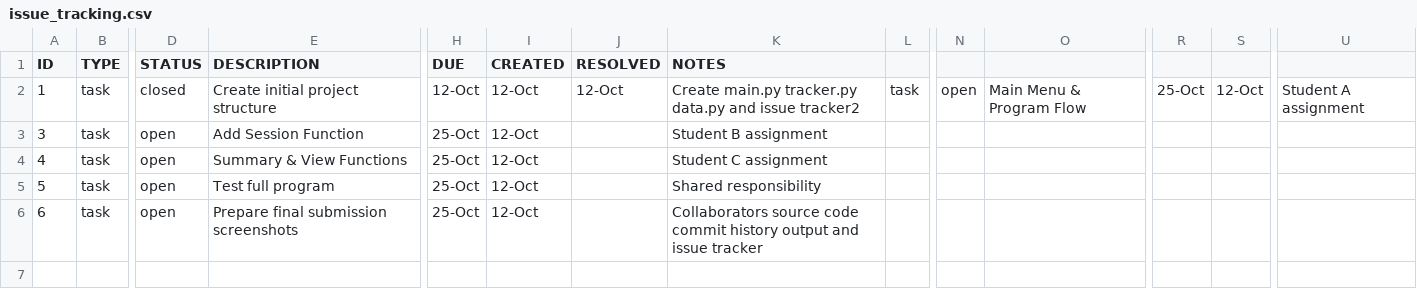
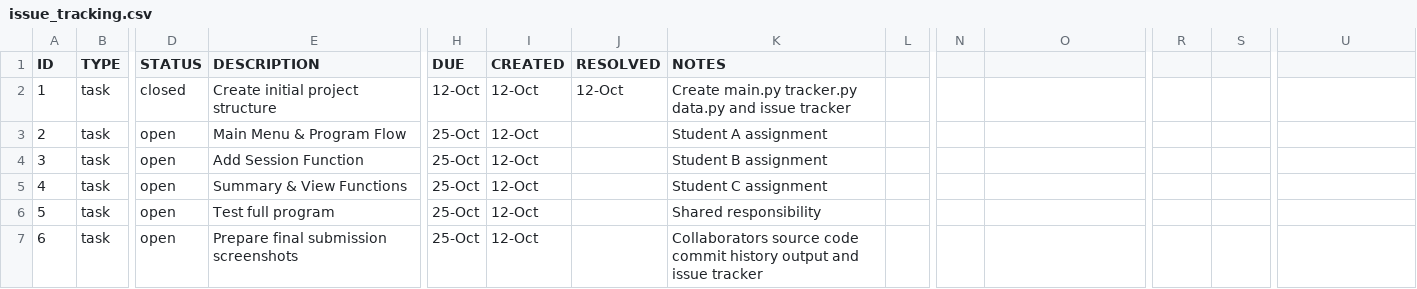
Before and after one commit to AngeloRebatta/ET574-M-Project1-Group3, a CSV file: .github/issue_tracking.csv, drawn as a sheet; only a part is shown, gaps mark what is left out; rows hold the shown columns only; the diff names each change by its address in the sheet, - before the commit and + after, or states it on an @@ line.

Commit message:
Fix issue tracker CSV formatting

```diff
--- a/.github/issue_tracking.csv
+++ b/.github/issue_tracking.csv
-K2 (NOTES): …and issue tracker2
+K2 (NOTES): …and issue tracker
-L2: task
+L2: (empty)
-N2: open
+N2: (empty)
-O2: Main Menu & Program Flow
+O2: (empty)
-R2: 25-Oct
+R2: (empty)
-S2: 12-Oct
+S2: (empty)
-U2: Student A assignment
+U2: (empty)
+row 3: 2 | task | open | Main Menu & Program Flow | 25-Oct | 12-Oct |  | Student A assignment
```
